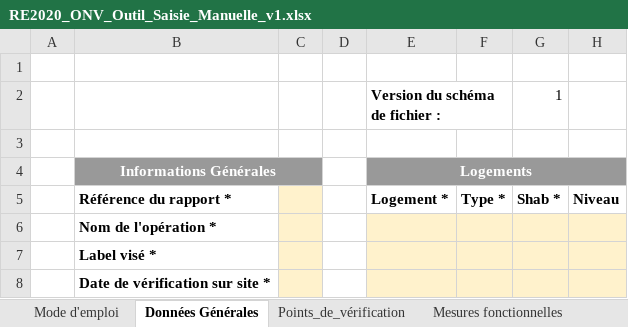
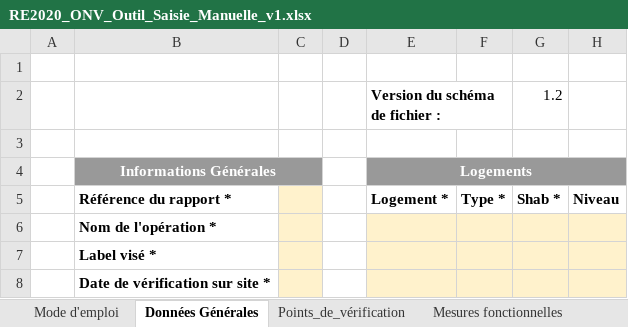
Before and after one commit to Observatoire-National-Ventilation/onv, an Excel workbook: wiki-files/RE2020_ONV_Outil_Saisie_Manuelle_v1.xlsx, sheet Données Générales, drawn as a sheet; only a part is shown; values as stored, in another font and other column widths than the file's, no borders; the diff names each change by its address in the sheet, - before the commit and + after, or states it on an @@ line.

```diff
--- a/wiki-files/RE2020_ONV_Outil_Saisie_Manuelle_v1.xlsx (sheet Données Générales)
+++ b/wiki-files/RE2020_ONV_Outil_Saisie_Manuelle_v1.xlsx (sheet Données Générales)
-G2: 1
+G2: 1.2
```
Also changed, not shown: wiki-files/RE2020_ONV_Outil_Saisie_Manuelle_v1_old.xlsx.
